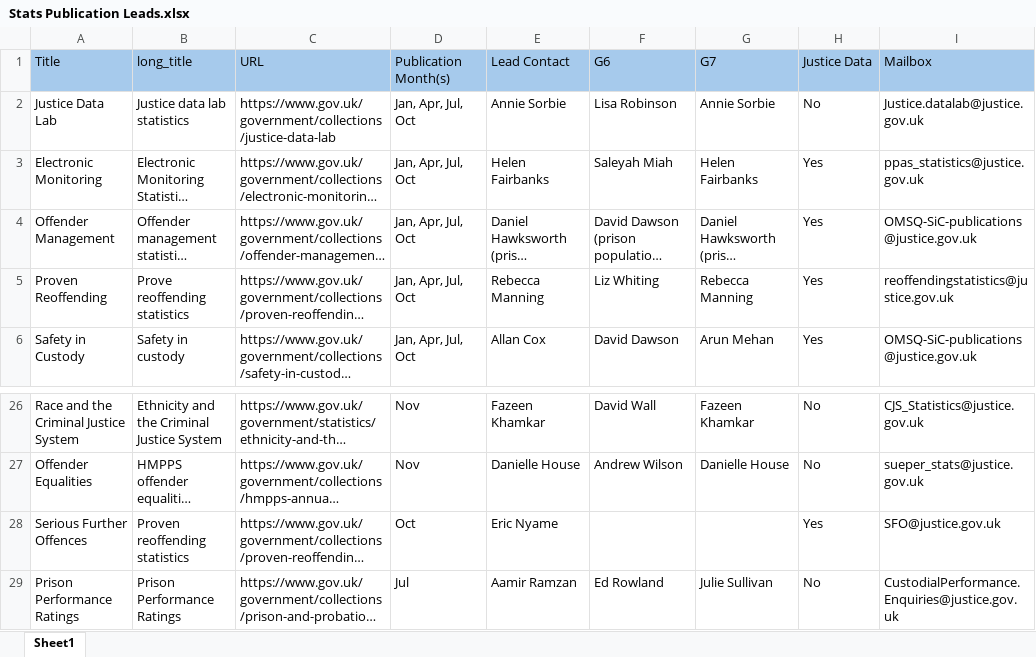
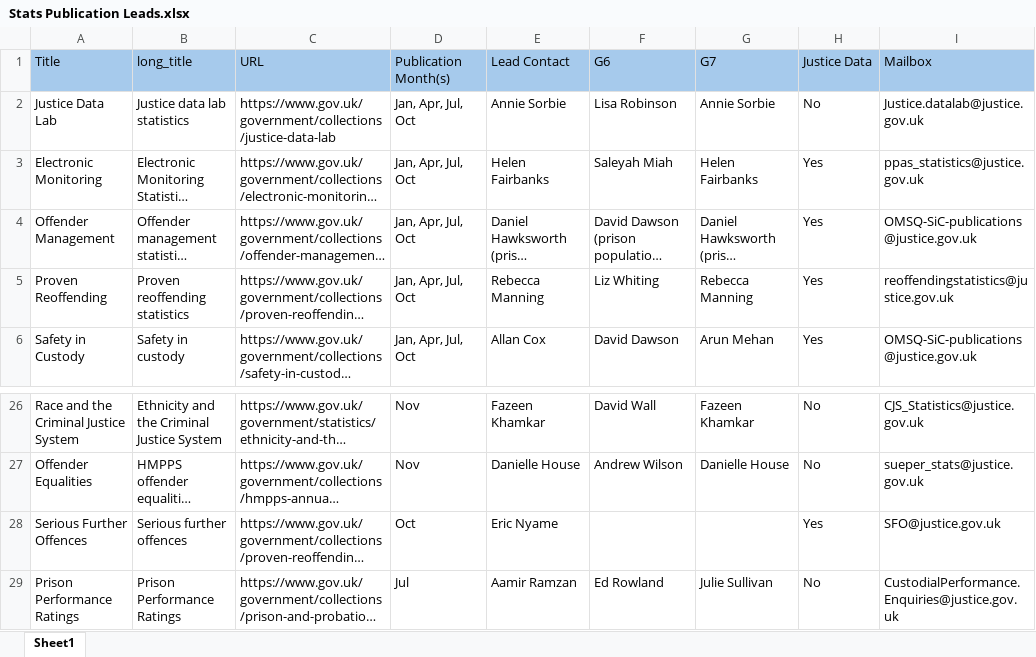
Before and after one commit to moj-analytical-services/stats-forward-look, an Excel workbook: Stats Publication Leads.xlsx, sheet Sheet1, drawn as a sheet; only a part is shown, gaps mark what is left out; long unchanged cells end in …; values as stored, in another font and other column widths than the file's, no borders; the diff names each change by its address in the sheet, - before the commit and + after, or states it on an @@ line.

```diff
--- a/Stats Publication Leads.xlsx (sheet Sheet1)
+++ b/Stats Publication Leads.xlsx (sheet Sheet1)
-B5 (long_title): Prove reoffending statistics
+B5 (long_title): Proven reoffending statistics
-B28 (long_title): Proven reoffending statistics
+B28 (long_title): Serious further offences
```
Also changed, not shown: Forward Look/Forward Look.xlsx, 1 other file.
